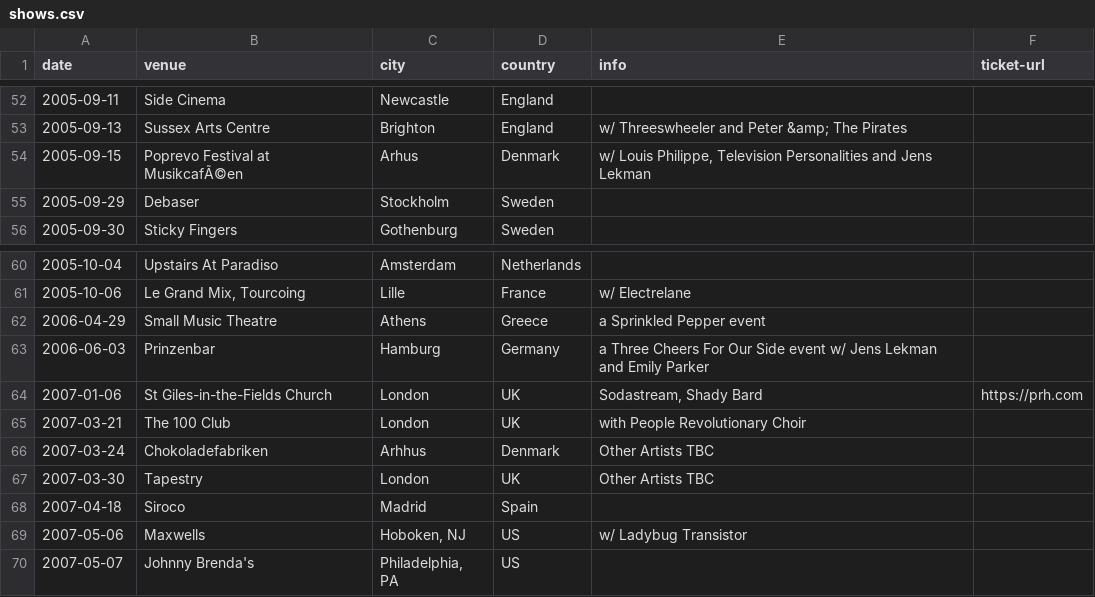
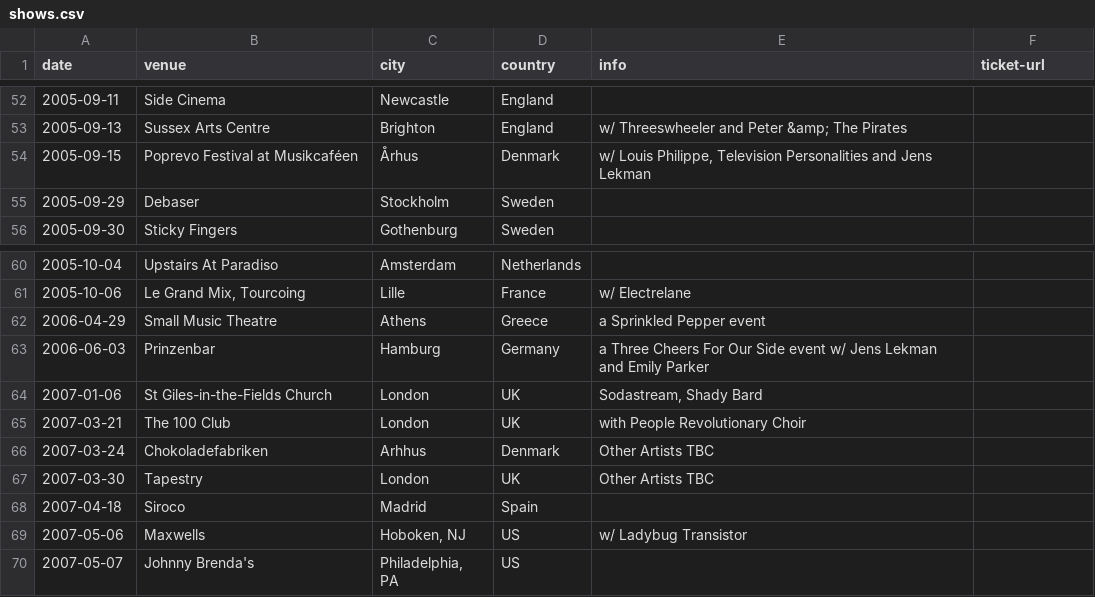
Before and after one commit to pidgpowell/clientele, a CSV file: content/shows.csv, drawn as a sheet; only a part is shown, gaps mark what is left out.

```diff
--- a/content/shows.csv
+++ b/content/shows.csv
@@ -53,3 +53,3 @@ date,venue,city,country,info,ticket-url
 2005-09-13,Sussex Arts Centre,Brighton,England,w/ Threeswheeler and Peter &amp; The Pirates,
-2005-09-15,Poprevo Festival at MusikcafÃ©en,Arhus,Denmark,"w/ Louis Philippe, Television Personalities and Jens Lekman",
+2005-09-15,Poprevo Festival at Musikcaféen,Århus,Denmark,"w/ Louis Philippe, Television Personalities and Jens Lekman",
 2005-09-29,Debaser,Stockholm,Sweden,,
@@ -63,3 +63,3 @@ date,venue,city,country,info,ticket-url
 2006-06-03,Prinzenbar,Hamburg,Germany,a Three Cheers For Our Side event w/ Jens Lekman and Emily Parker,
-2007-01-06,St Giles-in-the-Fields Church,London,UK,"Sodastream, Shady Bard",https://prh.com
+2007-01-06,St Giles-in-the-Fields Church,London,UK,"Sodastream, Shady Bard",
 2007-03-21,The 100 Club,London,UK,with People Revolutionary Choir,
```
Also changed, not shown: 1 other file.
